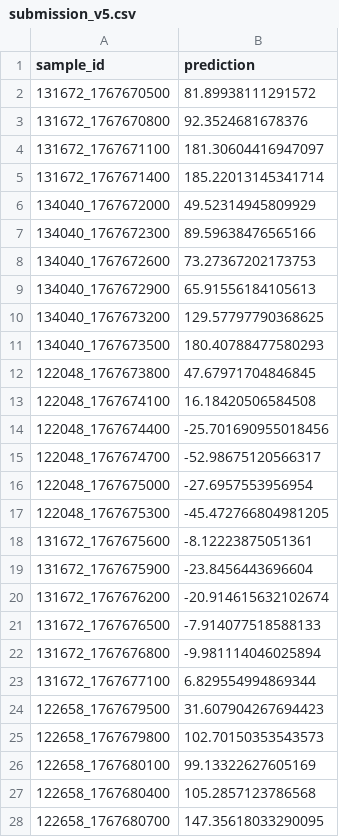
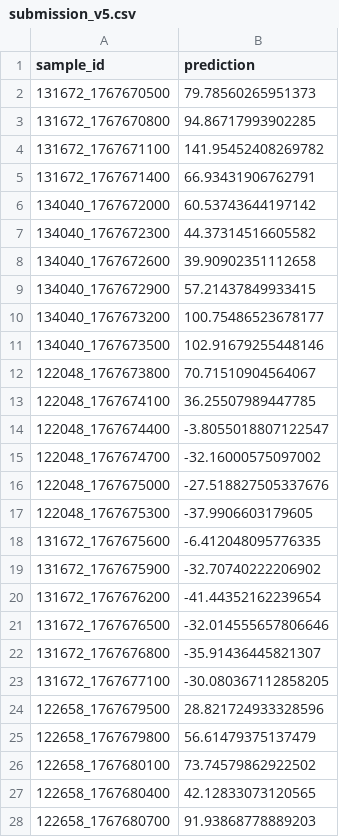
Before and after one commit to SamaraLfe/MtHackaton, a CSV file: artifacts/submission_v5.csv, drawn as a sheet; only a part is shown; the diff covers the shown part only.

```diff
--- a/artifacts/submission_v5.csv
+++ b/artifacts/submission_v5.csv
@@ -1,28 +1,28 @@
 sample_id;prediction
-131672_1767670500;81.89938111291572
-131672_1767670800;92.3524681678376
-131672_1767671100;181.30604416947097
-131672_1767671400;185.22013145341714
-134040_1767672000;49.52314945809929
-134040_1767672300;89.59638476565166
-134040_1767672600;73.27367202173753
-134040_1767672900;65.91556184105613
-134040_1767673200;129.57797790368625
-134040_1767673500;180.40788477580293
-122048_1767673800;47.67971704846845
-122048_1767674100;16.18420506584508
-122048_1767674400;-25.701690955018456
-122048_1767674700;-52.98675120566317
-122048_1767675000;-27.6957553956954
-122048_1767675300;-45.472766804981205
-131672_1767675600;-8.12223875051361
-131672_1767675900;-23.8456443696604
-131672_1767676200;-20.914615632102674
-131672_1767676500;-7.914077518588133
-131672_1767676800;-9.981114046025894
-131672_1767677100;6.829554994869344
-122658_1767679500;31.607904267694423
-122658_1767679800;102.70150353543573
-122658_1767680100;99.13322627605169
-122658_1767680400;105.2857123786568
-122658_1767680700;147.35618033290095
+131672_1767670500;79.78560265951373
+131672_1767670800;94.86717993902285
+131672_1767671100;141.95452408269782
+131672_1767671400;66.93431906762791
+134040_1767672000;60.53743644197142
+134040_1767672300;44.37314516605582
+134040_1767672600;39.90902351112658
+134040_1767672900;57.21437849933415
+134040_1767673200;100.75486523678177
+134040_1767673500;102.91679255448146
+122048_1767673800;70.71510904564067
+122048_1767674100;36.25507989447785
+122048_1767674400;-3.8055018807122547
+122048_1767674700;-32.16000575097002
+122048_1767675000;-27.518827505337676
+122048_1767675300;-37.9906603179605
+131672_1767675600;-6.412048095776335
+131672_1767675900;-32.70740222206902
+131672_1767676200;-41.44352162239654
+131672_1767676500;-32.014555657806646
+131672_1767676800;-35.91436445821307
+131672_1767677100;-30.080367112858205
+122658_1767679500;28.821724933328596
+122658_1767679800;56.61479375137479
+122658_1767680100;73.74579862922502
+122658_1767680400;42.12833073120565
+122658_1767680700;91.93868778889203
```
Also changed, not shown: 124 edited cells elsewhere in this file, artifacts/feature_importance_v5.csv, artifacts/submission.csv, 41 other files.
